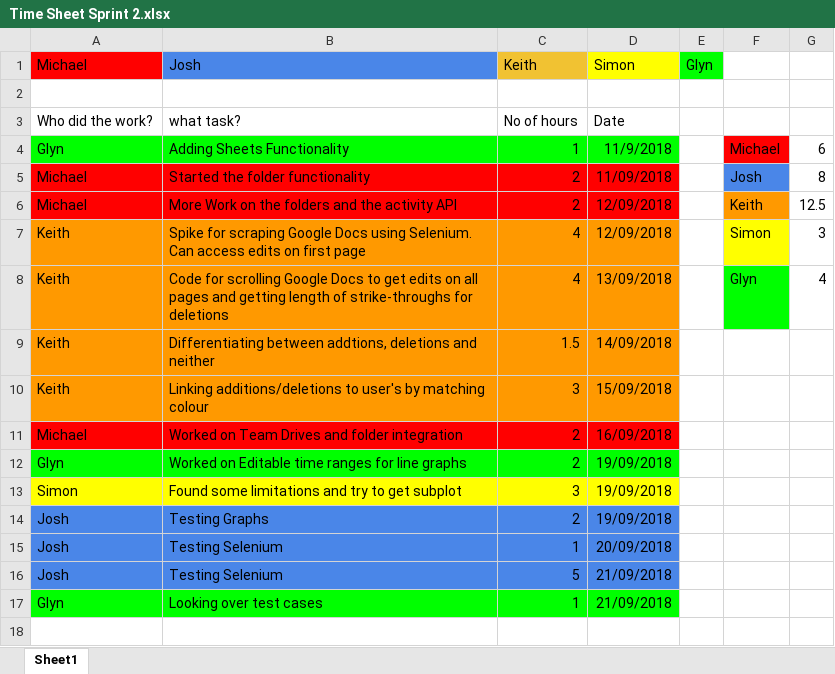
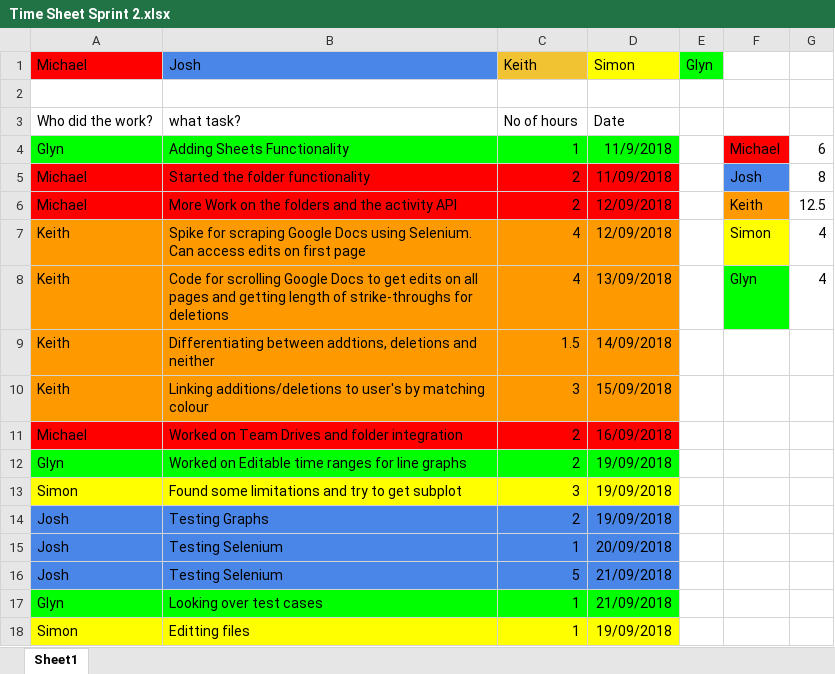
Before and after one commit to S1monGao/google_drive_contribution_tool, an Excel workbook: Sprint 2/Time Sheet Sprint 2.xlsx, sheet Sheet1, drawn as a sheet; values as stored, in another font and other column widths than the file's, no borders; the diff names each change by its address in the sheet, - before the commit and + after, or states it on an @@ line.

Commit message:
Edit retro and time sheet

```diff
--- a/Sprint 2/Time Sheet Sprint 2.xlsx (sheet Sheet1)
+++ b/Sprint 2/Time Sheet Sprint 2.xlsx (sheet Sheet1)
-G7: 3
+G7: 4
+row 18: Simon | Editting files | 1 | 19/09/2018
```
Also changed, not shown: 1 other file.
